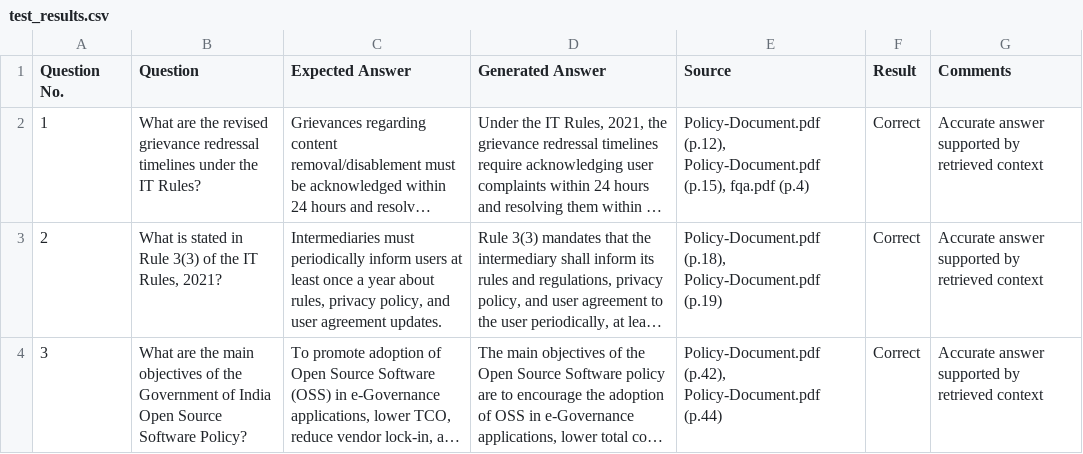
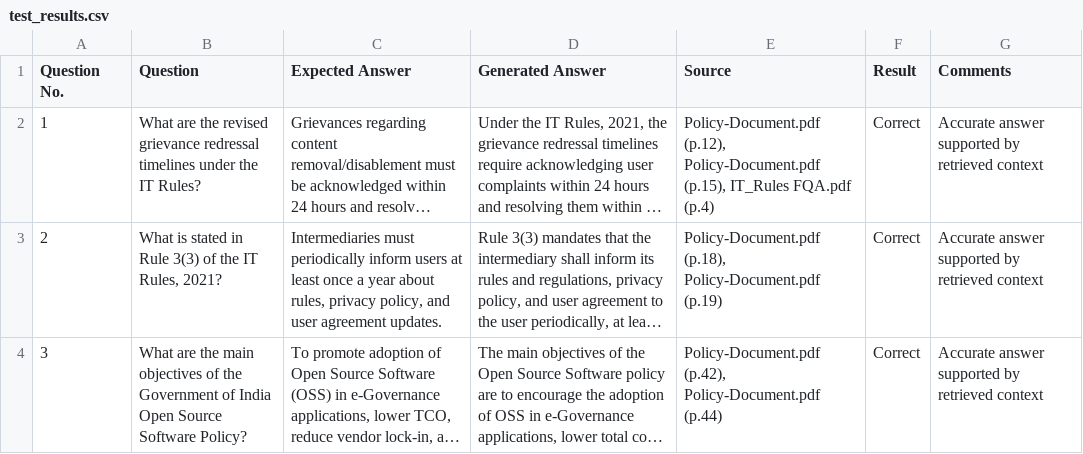
Before and after one commit to Bashetty-Meghana/Document-Q-A-Assistant-Using-RAG, a CSV file: test_results.csv, drawn as a sheet; only a part is shown; long unchanged cells end in …; the diff names each change by its address in the sheet, - before the commit and + after, or states it on an @@ line.

Commit message:
Update document names to IT_Rules FQA and NCERT Societal Impact, rebuild index, and add result screenshot to README

```diff
--- a/test_results.csv
+++ b/test_results.csv
-E2 (Source): …Policy-Document.pdf (p.15), fqa.pdf (p.4)
+E2 (Source): …Policy-Document.pdf (p.15), IT_Rules FQA.pdf (p.4)
```
Also changed, not shown: 8 other files.
